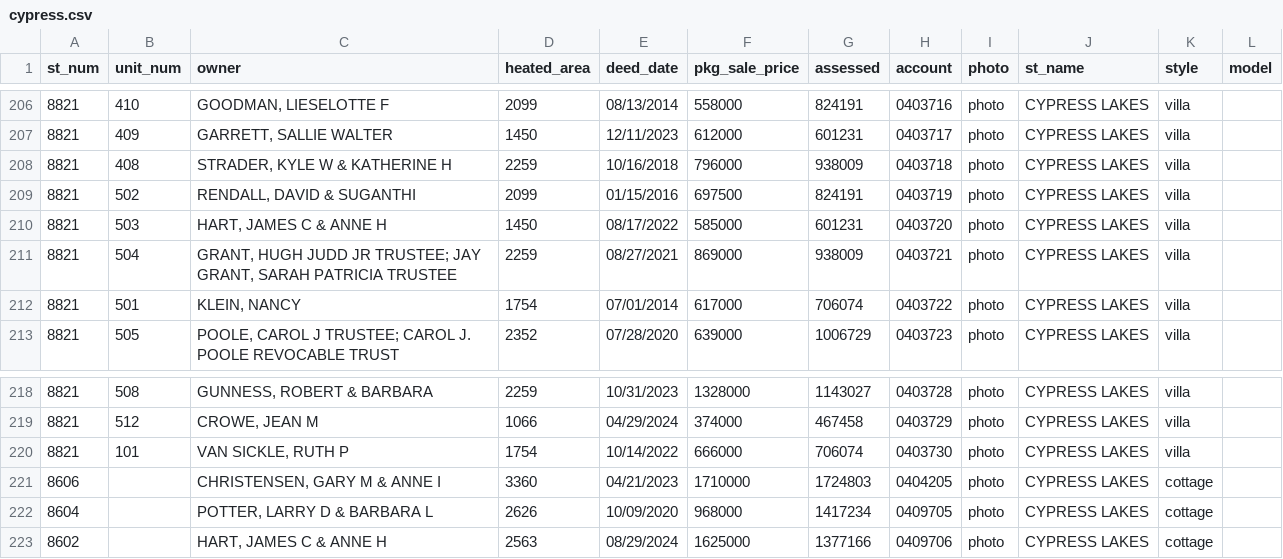
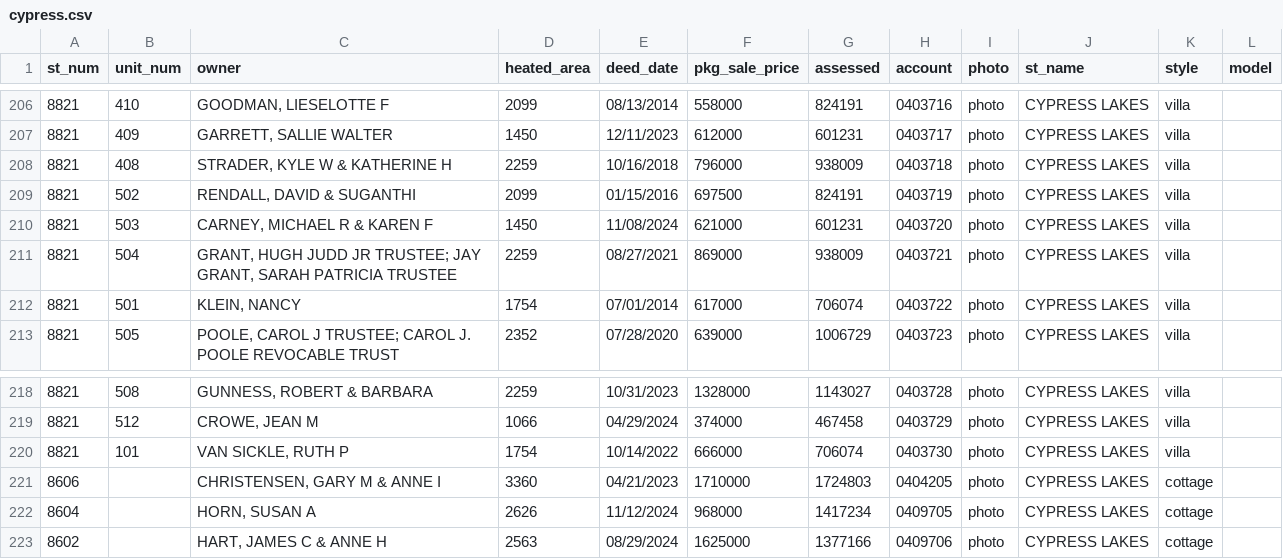
Before and after one commit to mfgering/dawson_deeds, a CSV file: reports/cypress/cypress.csv, drawn as a sheet; only a part is shown, gaps mark what is left out.

```diff
--- a/reports/cypress/cypress.csv
+++ b/reports/cypress/cypress.csv
@@ -209,3 +209,3 @@
 "8821","502","RENDALL, DAVID & SUGANTHI",2099,"01/15/2016",697500,824191,"0403719","photo","CYPRESS LAKES","villa",""
-"8821","503","HART, JAMES C & ANNE H",1450,"08/17/2022",585000,601231,"0403720","photo","CYPRESS LAKES","villa",""
+"8821","503","CARNEY, MICHAEL R & KAREN F",1450,"11/08/2024",621000,601231,"0403720","photo","CYPRESS LAKES","villa",""
 "8821","504","GRANT, HUGH JUDD JR TRUSTEE; JAY GRANT, SARAH PATRICIA TRUSTEE",2259,"08/27/2021",869000,938009,"0403721","photo","CYPRESS LAKES","villa",""
@@ -221,3 +221,3 @@
 "8606","","CHRISTENSEN, GARY M & ANNE I",3360,"04/21/2023",1710000,1724803,"0404205","photo","CYPRESS LAKES","cottage",""
-"8604","","POTTER, LARRY D & BARBARA L",2626,"10/09/2020",968000,1417234,"0409705","photo","CYPRESS LAKES","cottage",""
+"8604","","HORN, SUSAN A",2626,"11/12/2024",968000,1417234,"0409705","photo","CYPRESS LAKES","cottage",""
 "8602","","HART, JAMES C & ANNE H",2563,"08/29/2024",1625000,1377166,"0409706","photo","CYPRESS LAKES","cottage",""
```
Also changed, not shown: 3 other files.
